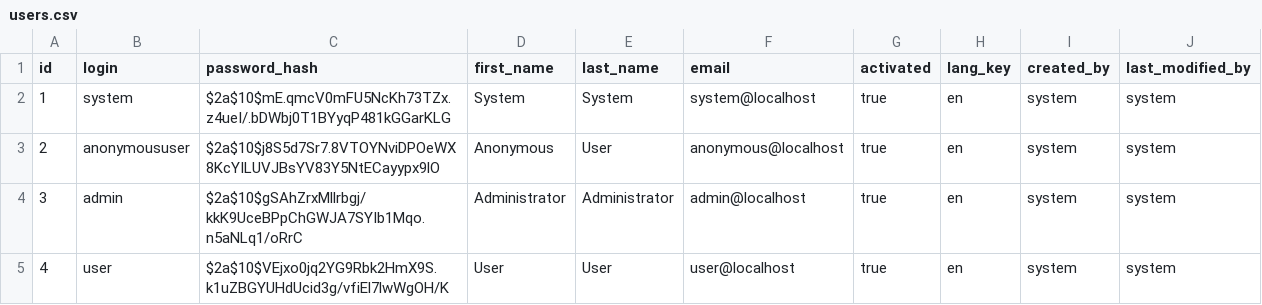
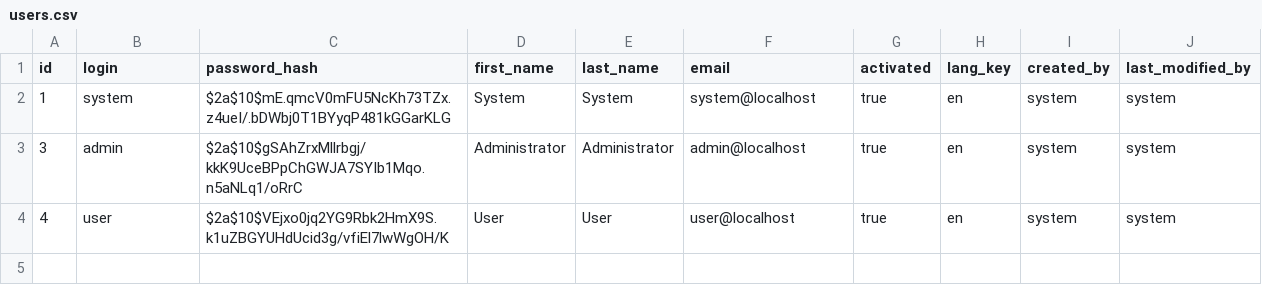
Before and after one commit to mynaxall/sigterra-web, a CSV file: src/main/resources/config/liquibase/users.csv, drawn as a sheet; the diff names each change by its address in the sheet, - before the commit and + after, or states it on an @@ line.

Commit message:
SGTRR-1369 API for activity page: implemented collecting and retrieving analytic data without geoIP information.

```diff
--- a/src/main/resources/config/liquibase/users.csv
+++ b/src/main/resources/config/liquibase/users.csv
-row 3: 2 | anonymoususer | $2a$10$j8S5d7Sr7.8VTOYNviDPOeWX8KcYILUVJBsYV83Y5NtECayypx9lO | Anonymous | User | anonymous@localhost | true | en | system | system
```
Also changed, not shown: 34 other files.
